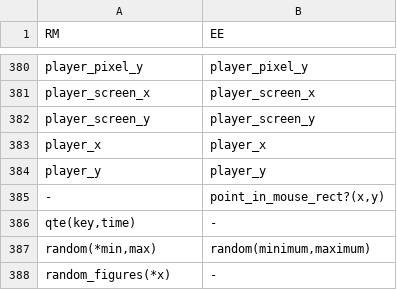
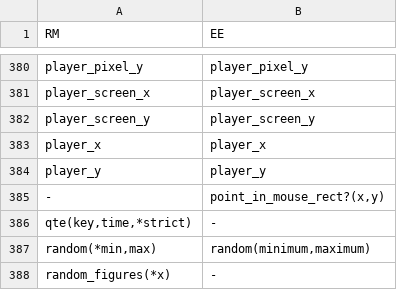
Before and after one commit to RMEx/RME, a TSV file: ee4_report.tsv, drawn as a sheet; only a part is shown, gaps mark what is left out.

```diff
--- a/ee4_report.tsv
+++ b/ee4_report.tsv
@@ -385,3 +385,3 @@ player_y	player_y
 -	point_in_mouse_rect?(x,y)
-qte(key,time)	-
+qte(key,time,*strict)	-
 random(*min,max)	random(minimum,maximum)
```
Also changed, not shown: 8 other files.
